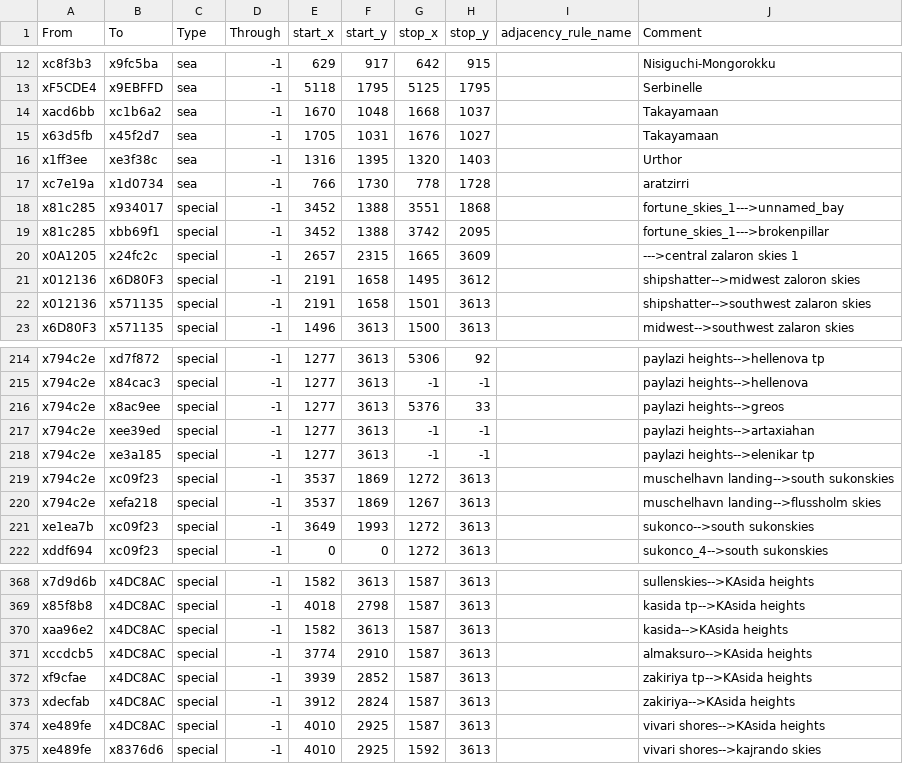
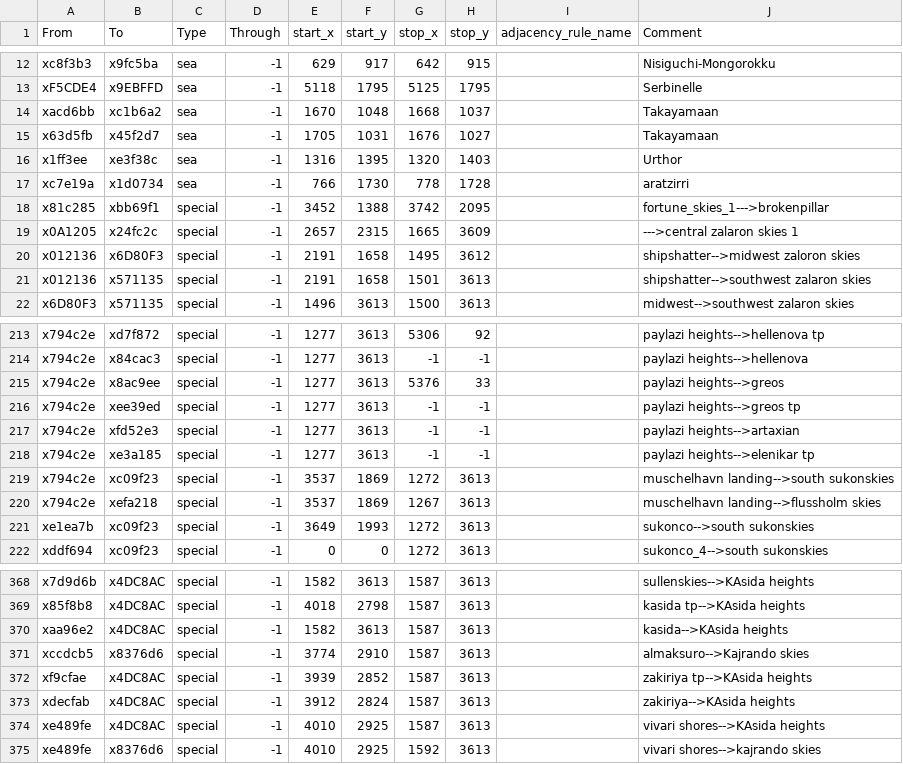
Before and after one commit to Ektoe/Realms-of-Exether, a CSV file: map_data/adjacencies.csv, drawn as a sheet; only a part is shown, gaps mark what is left out.

```diff
--- a/map_data/adjacencies.csv
+++ b/map_data/adjacencies.csv
@@ -17,3 +17,2 @@ x1ff3ee;xe3f38c;sea;-1;1316;1395;1320;1403;;Urthor
 xc7e19a;x1d0734;sea;-1;766;1730;778;1728;;aratzirri
-x81c285;x934017;special;-1;3452;1388;3551;1868;;fortune_skies_1--->unnamed_bay
 x81c285;xbb69f1;special;-1;3452;1388;3742;2095;;fortune_skies_1--->brokenpillar
@@ -216,3 +215,4 @@ x794c2e;x84cac3;special;-1;1277;3613;-1;-1;;paylazi heights-->hellenova
 x794c2e;x8ac9ee;special;-1;1277;3613;5376;33;;paylazi heights-->greos
-x794c2e;xee39ed;special;-1;1277;3613;-1;-1;;paylazi heights-->artaxiahan
+x794c2e;xee39ed;special;-1;1277;3613;-1;-1;;paylazi heights-->greos tp
+x794c2e;xfd52e3;special;-1;1277;3613;-1;-1;;paylazi heights-->artaxian
 x794c2e;xe3a185;special;-1;1277;3613;-1;-1;;paylazi heights-->elenikar tp
@@ -370,3 +370,3 @@ x85f8b8;x4DC8AC;special;-1;4018;2798;1587;3613;;kasida tp-->KAsida heights
 xaa96e2;x4DC8AC;special;-1;1582;3613;1587;3613;;kasida-->KAsida heights
-xccdcb5;x4DC8AC;special;-1;3774;2910;1587;3613;;almaksuro-->KAsida heights
+xccdcb5;x8376d6;special;-1;3774;2910;1587;3613;;almaksuro-->Kajrando skies
 xf9cfae;x4DC8AC;special;-1;3939;2852;1587;3613;;zakiriya tp-->KAsida heights
```
Also changed, not shown: 1 other file.
